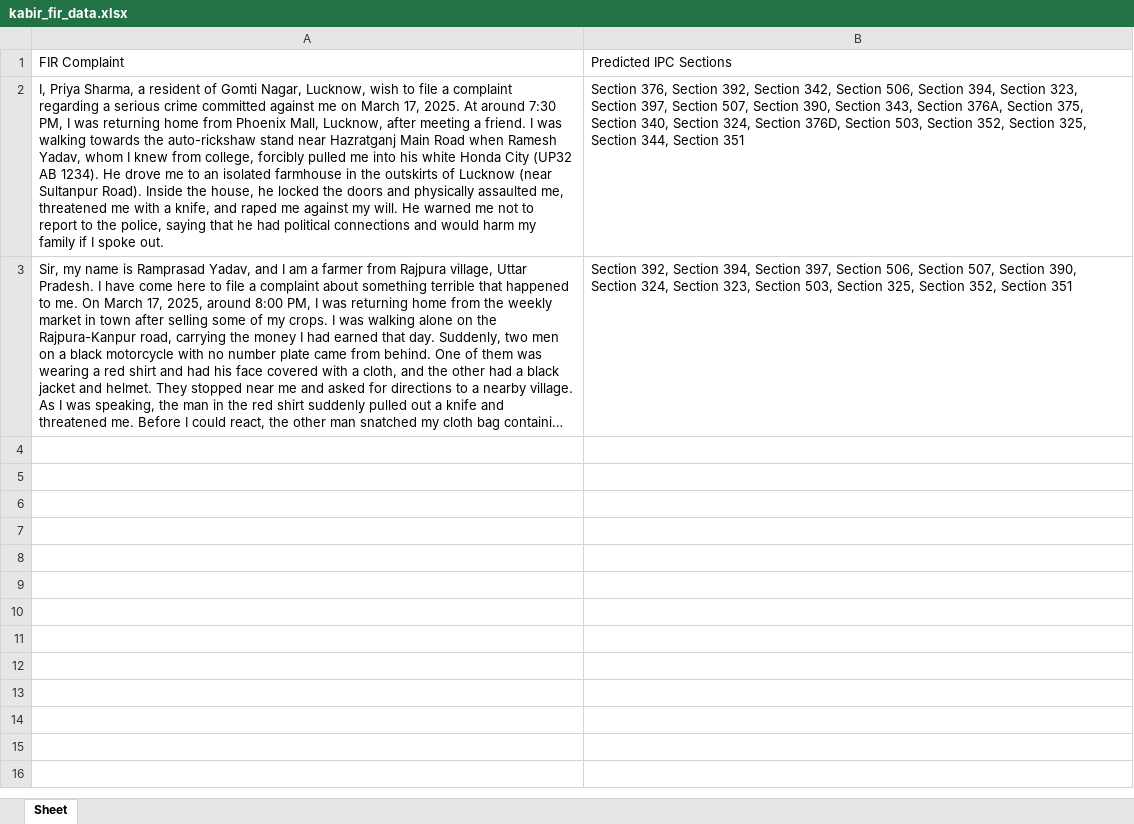
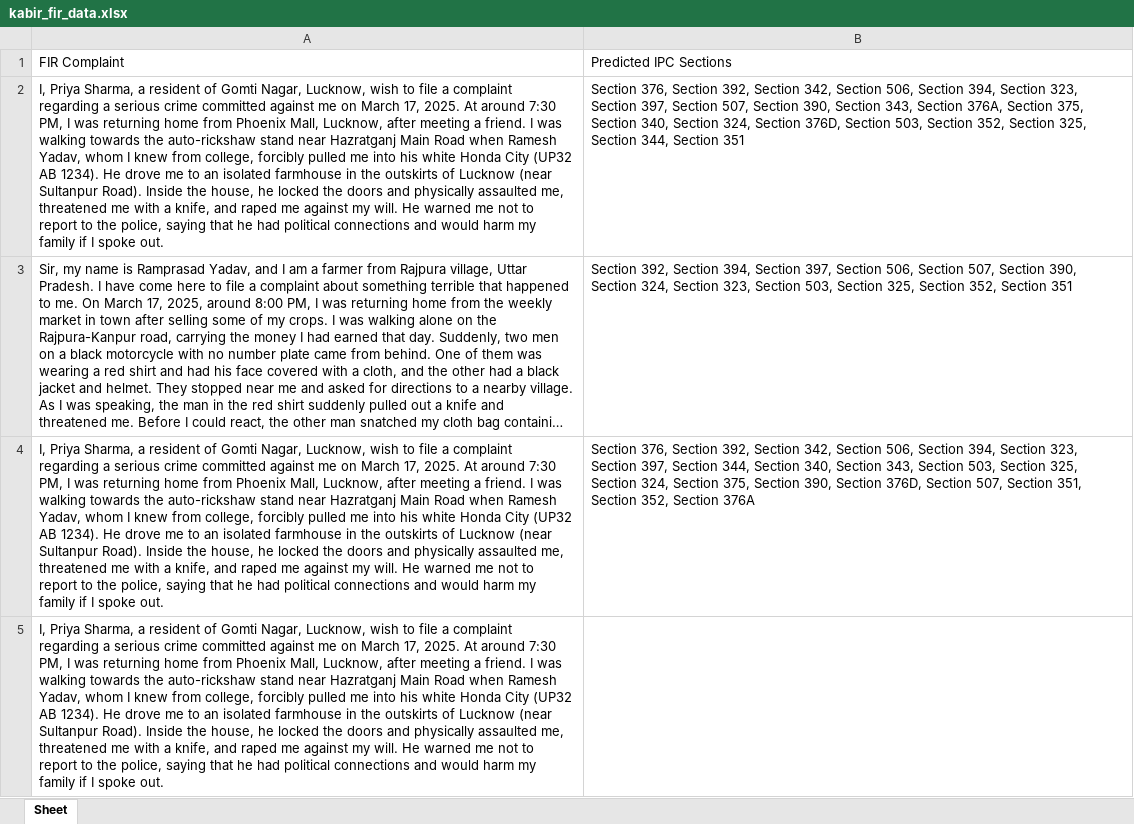
Before and after one commit to Harsh-Topiya/JurisAI, an Excel workbook: kabir_fir_data.xlsx, sheet Sheet, drawn as a sheet; long unchanged cells end in …; values as stored, in another font and other column widths than the file's, no borders; the diff names each change by its address in the sheet, - before the commit and + after, or states it on an @@ line.

```diff
--- a/kabir_fir_data.xlsx (sheet Sheet)
+++ b/kabir_fir_data.xlsx (sheet Sheet)
+row 4: I, Priya Sharma, a resident of Gomti Nagar, Lucknow, wish to file a complaint regarding a serious crime committed against me on March 17, 2025. At around 7:30 PM, I was returning home from Phoenix Mall, Lucknow, after meeting a friend. I was walking towards the auto-rickshaw stand near Hazratganj Main Road when Ramesh Yadav, whom I knew from college, forcibly pulled me into his white Honda City (UP32 AB 1234). He drove me to an isolated farmhouse in the outskirts of Lucknow (near Sultanpur Road). Inside the house, he locked the doors and physically assaulted me, threatened me with a knife, and raped me against my will. He warned me not to report to the police, saying that he had political connections and would harm my family if I spoke out. | Section 376, Section 392, Section 342, Section 506, Section 394, Section 323, Section 397, Section 344, Section 340, Section 343, Section 503, Section 325, Section 324, Section 375, Section 390, Section 376D, Section 507, Section 351, Section 352, Section 376A
+row 5: I, Priya Sharma, a resident of Gomti Nagar, Lucknow, wish to file a complaint regarding a serious crime committed against me on March 17, 2025. At around 7:30 PM, I was returning home from Phoenix Mall, Lucknow, after meeting a friend. I was walking towards the auto-rickshaw stand near Hazratganj Main Road when Ramesh Yadav, whom I knew from college, forcibly pulled me into his white Honda City (UP32 AB 1234). He drove me to an isolated farmhouse in the outskirts of Lucknow (near Sultanpur Road). Inside the house, he locked the doors and physically assaulted me, threatened me with a knife, and raped me against my will. He warned me not to report to the police, saying that he had political connections and would harm my family if I spoke out.
```
Also changed, not shown: 1 other file.
